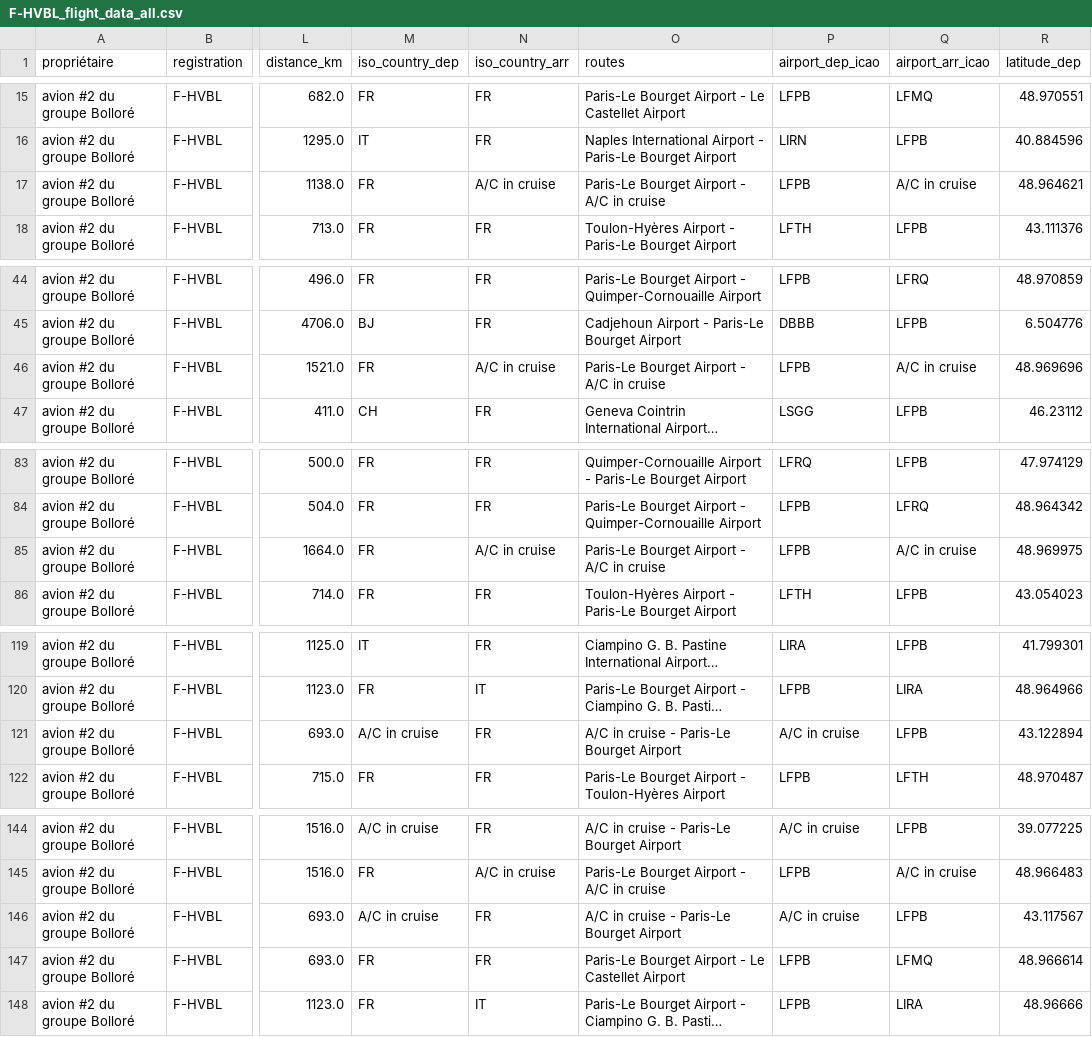
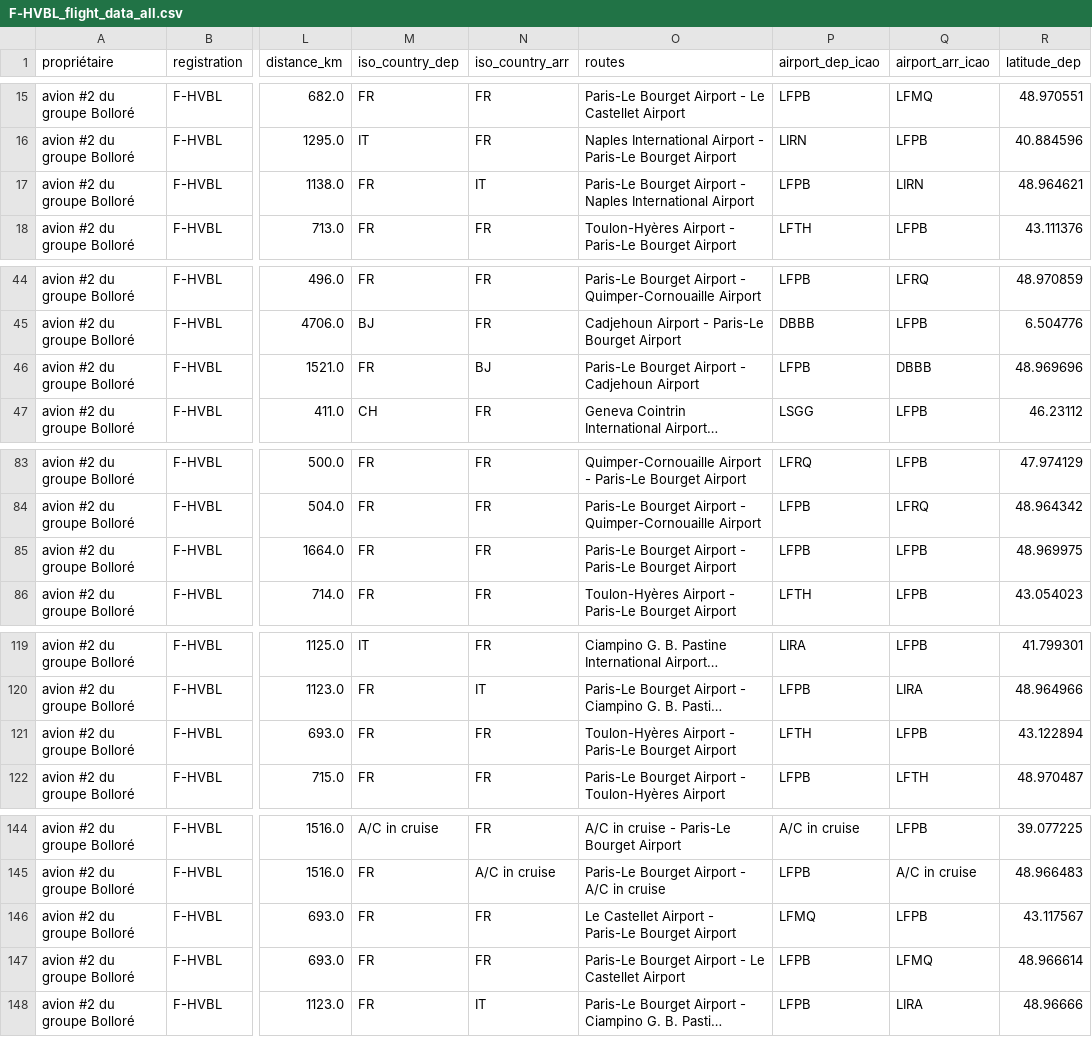
Before and after one commit to GeneralDeGaulle/i_fly_bernard, a CSV file: output/F-HVBL/F-HVBL_flight_data_all.csv, drawn as a sheet; only a part is shown, gaps mark what is left out; long unchanged cells end in …; the diff names each change by its address in the sheet, - before the commit and + after, or states it on an @@ line.

```diff
--- a/output/F-HVBL/F-HVBL_flight_data_all.csv
+++ b/output/F-HVBL/F-HVBL_flight_data_all.csv
-N17 (iso_country_arr): A/C in cruise
+N17 (iso_country_arr): IT
-O17 (routes): …Airport - A/C in cruise
+O17 (routes): …Airport - Naples International Airport
-Q17 (airport_arr_icao): A/C in cruise
+Q17 (airport_arr_icao): LIRN
-N46 (iso_country_arr): A/C in cruise
+N46 (iso_country_arr): BJ
-O46 (routes): Paris-Le Bourget Airport - A/C in cruise
+O46 (routes): Paris-Le Bourget Airport - Cadjehoun Airport
-Q46 (airport_arr_icao): A/C in cruise
+Q46 (airport_arr_icao): DBBB
-N85 (iso_country_arr): A/C in cruise
+N85 (iso_country_arr): FR
-O85 (routes): …Airport - A/C in cruise
+O85 (routes): …Airport - Paris-Le Bourget Airport
-Q85 (airport_arr_icao): A/C in cruise
+Q85 (airport_arr_icao): LFPB
-M121 (iso_country_dep): A/C in cruise
+M121 (iso_country_dep): FR
-O121 (routes): A/C in cruise - Paris-Le Bourget Airport
+O121 (routes): Toulon-Hyères Airport - Paris-Le Bourget Airport
-P121 (airport_dep_icao): A/C in cruise
+P121 (airport_dep_icao): LFTH
-M146 (iso_country_dep): A/C in cruise
+M146 (iso_country_dep): FR
-O146 (routes): A/C in cruise - Paris-Le Bourget Airport
+O146 (routes): Le Castellet Airport - Paris-Le Bourget Airport
-P146 (airport_dep_icao): A/C in cruise
+P146 (airport_dep_icao): LFMQ
```
Also changed, not shown: output/F-GBOL/F-GBOL_flight_data_all.csv, output/F-GVMA/F-GVMA_flight_data_all.csv, 4 other files.
